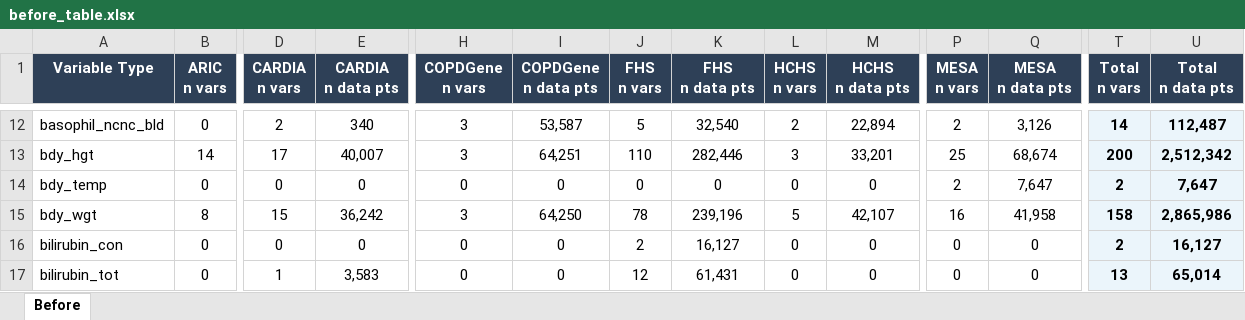
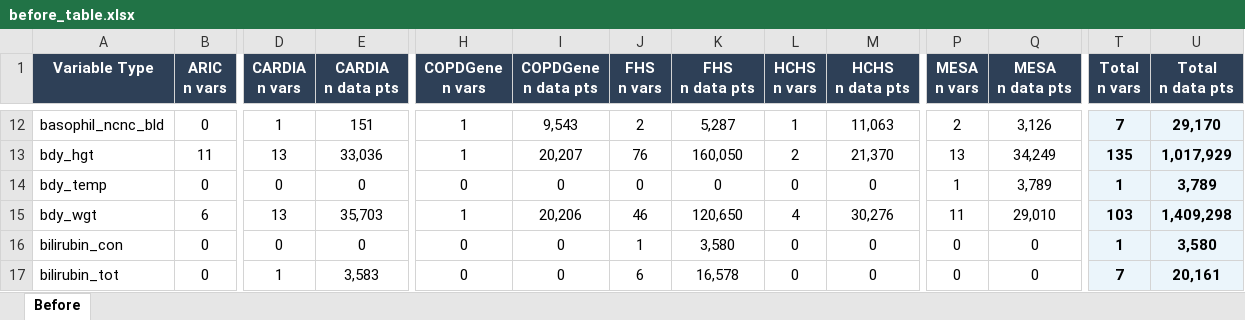
Before and after one commit to diatomsRcool/BDC-Pilot-Tables, an Excel workbook: tables/before_table.xlsx, sheet Before, drawn as a sheet; only a part is shown, gaps mark what is left out; values as stored, in another font and other column widths than the file's, no borders; removed rows and columns are numbered as before the commit, all else as after; rows hold the shown columns only; the diff covers the shown part only; the diff names each change by its address in the sheet, - before the commit and + after, or states it on an @@ line.

```diff
--- a/tables/before_table.xlsx (sheet Before)
+++ b/tables/before_table.xlsx (sheet Before)
-D12 (CARDIA n vars): 2
+D12 (CARDIA n vars): 1
-E12 (CARDIA n data pts): 340
+E12 (CARDIA n data pts): 151
-H12 (COPDGene n vars): 3
+H12 (COPDGene n vars): 1
-I12 (COPDGene n data pts): 53,587
+I12 (COPDGene n data pts): 9,543
-J12 (FHS n vars): 5
+J12 (FHS n vars): 2
-K12 (FHS n data pts): 32,540
+K12 (FHS n data pts): 5,287
-L12 (HCHS n vars): 2
+L12 (HCHS n vars): 1
-M12 (HCHS n data pts): 22,894
+M12 (HCHS n data pts): 11,063
-T12 (Total n vars): 14
+T12 (Total n vars): 7
-U12 (Total n data pts): 112,487
+U12 (Total n data pts): 29,170
-row 13: bdy_hgt | 14 | 17 | 40,007 | 3 | 64,251 | 110 | 282,446 | 3 | 33,201 | 25 | 68,674 | 200 | 2,512,342
+row 13: bdy_hgt | 11 | 13 | 33,036 | 1 | 20,207 | 76 | 160,050 | 2 | 21,370 | 13 | 34,249 | 135 | 1,017,929
-P14 (MESA n vars): 2
+P14 (MESA n vars): 1
-Q14 (MESA n data pts): 7,647
+Q14 (MESA n data pts): 3,789
-T14 (Total n vars): 2
+T14 (Total n vars): 1
-U14 (Total n data pts): 7,647
+U14 (Total n data pts): 3,789
-row 15: bdy_wgt | 8 | 15 | 36,242 | 3 | 64,250 | 78 | 239,196 | 5 | 42,107 | 16 | 41,958 | 158 | 2,865,986
+row 15: bdy_wgt | 6 | 13 | 35,703 | 1 | 20,206 | 46 | 120,650 | 4 | 30,276 | 11 | 29,010 | 103 | 1,409,298
-J16 (FHS n vars): 2
+J16 (FHS n vars): 1
-K16 (FHS n data pts): 16,127
+K16 (FHS n data pts): 3,580
-T16 (Total n vars): 2
+T16 (Total n vars): 1
-U16 (Total n data pts): 16,127
+U16 (Total n data pts): 3,580
-J17 (FHS n vars): 12
+J17 (FHS n vars): 6
-K17 (FHS n data pts): 61,431
+K17 (FHS n data pts): 16,578
-T17 (Total n vars): 13
+T17 (Total n vars): 7
-U17 (Total n data pts): 65,014
+U17 (Total n data pts): 20,161
```
Also changed, not shown: 3 added rows, 3 removed rows and 813 edited cells elsewhere in this sheet, 2 other files.
